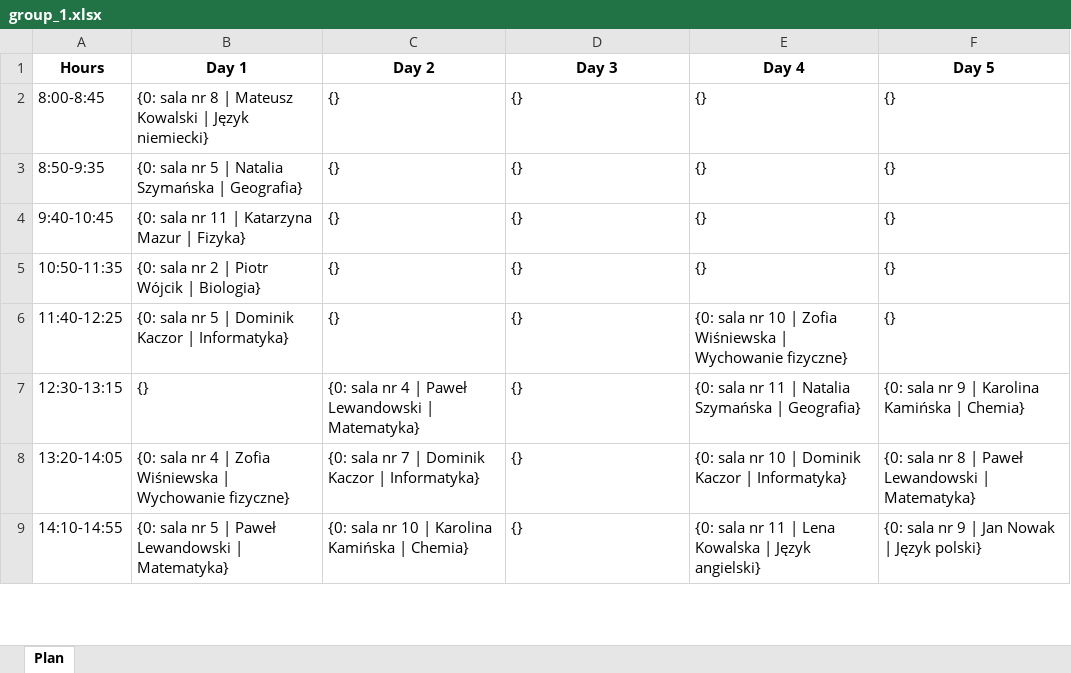
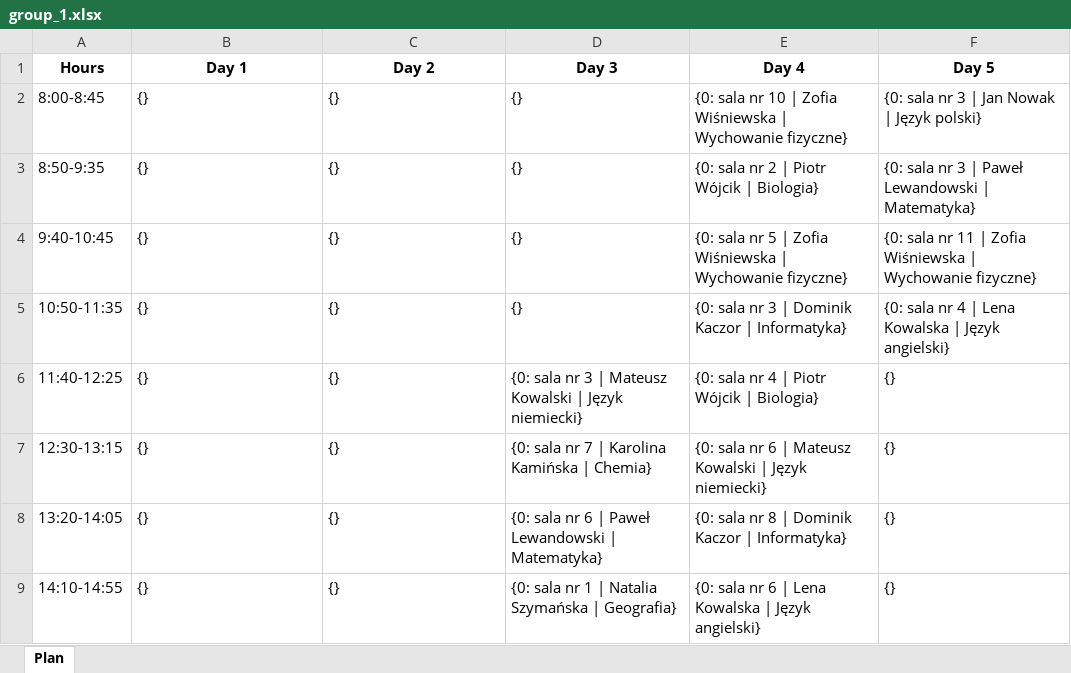
Before and after one commit to DanielJurkowski/TimetablingProblem, an Excel workbook: data/generated_data/best_solution/timetables/group_1.xlsx, sheet Plan, drawn as a sheet; only a part is shown; values as stored, in another font and other column widths than the file's, no borders; the diff covers the shown part only; the diff names each change by its address in the sheet, - before the commit and + after, or states it on an @@ line.

```diff
--- a/data/generated_data/best_solution/timetables/group_1.xlsx (sheet Plan)
+++ b/data/generated_data/best_solution/timetables/group_1.xlsx (sheet Plan)
-B2 (Day 1): {0: sala nr 8 | Mateusz Kowalski | Język niemiecki}
+B2 (Day 1): {}
-E2 (Day 4): {}
+E2 (Day 4): {0: sala nr 10 | Zofia Wiśniewska | Wychowanie fizyczne}
-F2 (Day 5): {}
+F2 (Day 5): {0: sala nr 3 | Jan Nowak | Język polski}
-B3 (Day 1): {0: sala nr 5 | Natalia Szymańska | Geografia}
+B3 (Day 1): {}
-E3 (Day 4): {}
+E3 (Day 4): {0: sala nr 2 | Piotr Wójcik | Biologia}
-F3 (Day 5): {}
+F3 (Day 5): {0: sala nr 3 | Paweł Lewandowski | Matematyka}
-B4 (Day 1): {0: sala nr 11 | Katarzyna Mazur | Fizyka}
+B4 (Day 1): {}
-E4 (Day 4): {}
+E4 (Day 4): {0: sala nr 5 | Zofia Wiśniewska | Wychowanie fizyczne}
-F4 (Day 5): {}
+F4 (Day 5): {0: sala nr 11 | Zofia Wiśniewska | Wychowanie fizyczne}
-B5 (Day 1): {0: sala nr 2 | Piotr Wójcik | Biologia}
+B5 (Day 1): {}
-E5 (Day 4): {}
+E5 (Day 4): {0: sala nr 3 | Dominik Kaczor | Informatyka}
-F5 (Day 5): {}
+F5 (Day 5): {0: sala nr 4 | Lena Kowalska | Język angielski}
-B6 (Day 1): {0: sala nr 5 | Dominik Kaczor | Informatyka}
+B6 (Day 1): {}
-D6 (Day 3): {}
+D6 (Day 3): {0: sala nr 3 | Mateusz Kowalski | Język niemiecki}
-E6 (Day 4): …sala nr 10 | Zofia Wiśniewska | Wychowanie fizyczne}
+E6 (Day 4): …sala nr 4 | Piotr Wójcik | Biologia}
-C7 (Day 2): {0: sala nr 4 | Paweł Lewandowski | Matematyka}
+C7 (Day 2): {}
-D7 (Day 3): {}
+D7 (Day 3): {0: sala nr 7 | Karolina Kamińska | Chemia}
-E7 (Day 4): …sala nr 11 | Natalia Szymańska | Geografia}
+E7 (Day 4): …sala nr 6 | Mateusz Kowalski | Język niemiecki}
-F7 (Day 5): {0: sala nr 9 | Karolina Kamińska | Chemia}
+F7 (Day 5): {}
-B8 (Day 1): {0: sala nr 4 | Zofia Wiśniewska | Wychowanie fizyczne}
+B8 (Day 1): {}
-C8 (Day 2): {0: sala nr 7 | Dominik Kaczor | Informatyka}
+C8 (Day 2): {}
-D8 (Day 3): {}
+D8 (Day 3): {0: sala nr 6 | Paweł Lewandowski | Matematyka}
-E8 (Day 4): …sala nr 10 | Dominik…
+E8 (Day 4): …sala nr 8 | Dominik…
-F8 (Day 5): {0: sala nr 8 | Paweł Lewandowski | Matematyka}
+F8 (Day 5): {}
-B9 (Day 1): {0: sala nr 5 | Paweł Lewandowski | Matematyka}
+B9 (Day 1): {}
-C9 (Day 2): {0: sala nr 10 | Karolina Kamińska | Chemia}
+C9 (Day 2): {}
-D9 (Day 3): {}
+D9 (Day 3): {0: sala nr 1 | Natalia Szymańska | Geografia}
-E9 (Day 4): …sala nr 11 | Lena…
+E9 (Day 4): …sala nr 6 | Lena…
-F9 (Day 5): {0: sala nr 9 | Jan Nowak | Język polski}
+F9 (Day 5): {}
```
Also changed, not shown: 18 edited cells elsewhere in this sheet, data/generated_data/best_solution/timetables/group_0.xlsx, data/generated_data/best_solution/timetables/group_3.xlsx, 27 other files.
